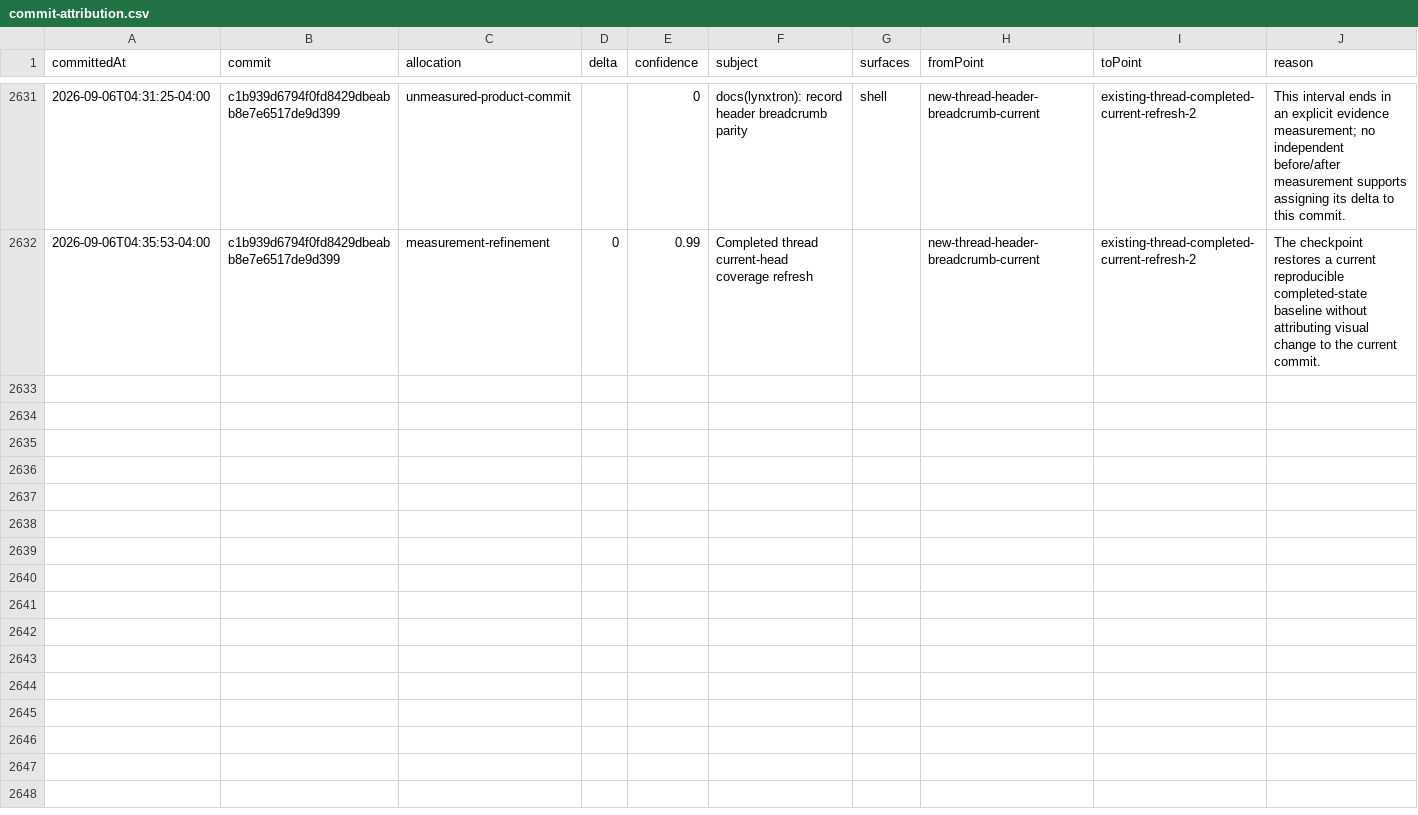
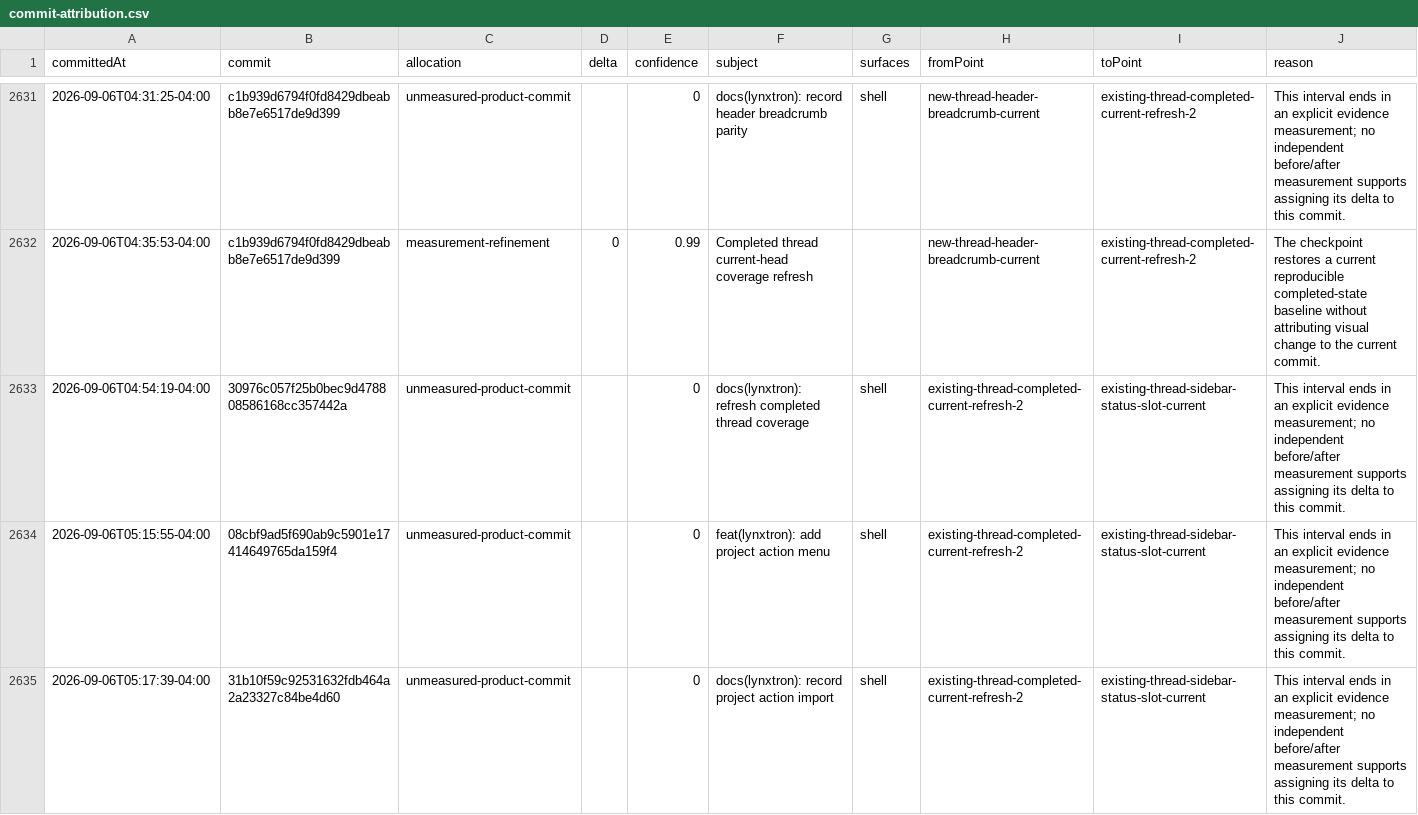
Before and after one commit to Huxpro/t3code-lynxtron, a CSV file: apps/lynxtron/reports/fidelity-loss/commit-attribution.csv, drawn as a sheet; only a part is shown, gaps mark what is left out; the diff covers the shown part only; the diff names each change by its address in the sheet, - before the commit and + after, or states it on an @@ line.

Commit message:
docs(lynxtron): record sidebar status parity

```diff
--- a/apps/lynxtron/reports/fidelity-loss/commit-attribution.csv
+++ b/apps/lynxtron/reports/fidelity-loss/commit-attribution.csv
+row 2633: 2026-09-06T04:54:19-04:00 | 30976c057f25b0bec9d478808586168cc357442a | unmeasured-product-commit |  | 0 | docs(lynxtron): refresh completed thread coverage | shell | existing-thread-completed-current-refresh-2 | existing-thread-sidebar-status-slot-current | This interval ends in an explicit evidence measurement; no independent before/after measurement supports assigning its delta to this commit.
+row 2634: 2026-09-06T05:15:55-04:00 | 08cbf9ad5f690ab9c5901e17414649765da159f4 | unmeasured-product-commit |  | 0 | feat(lynxtron): add project action menu | shell | existing-thread-completed-current-refresh-2 | existing-thread-sidebar-status-slot-current | This interval ends in an explicit evidence measurement; no independent before/after measurement supports assigning its delta to this commit.
+row 2635: 2026-09-06T05:17:39-04:00 | 31b10f59c92531632fdb464a2a23327c84be4d60 | unmeasured-product-commit |  | 0 | docs(lynxtron): record project action import | shell | existing-thread-completed-current-refresh-2 | existing-thread-sidebar-status-slot-current | This interval ends in an explicit evidence measurement; no independent before/after measurement supports assigning its delta to this commit.
```
Also changed, not shown: 2 added rows elsewhere in this file, apps/lynxtron/reports/fidelity-loss/history.csv, 4 other files.
